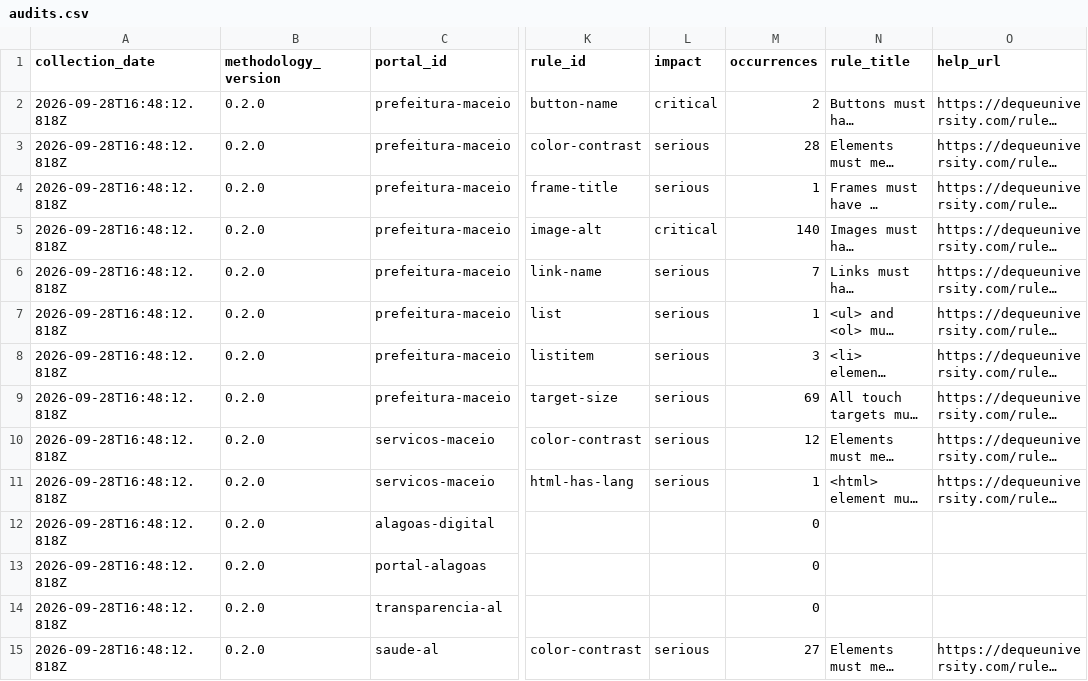
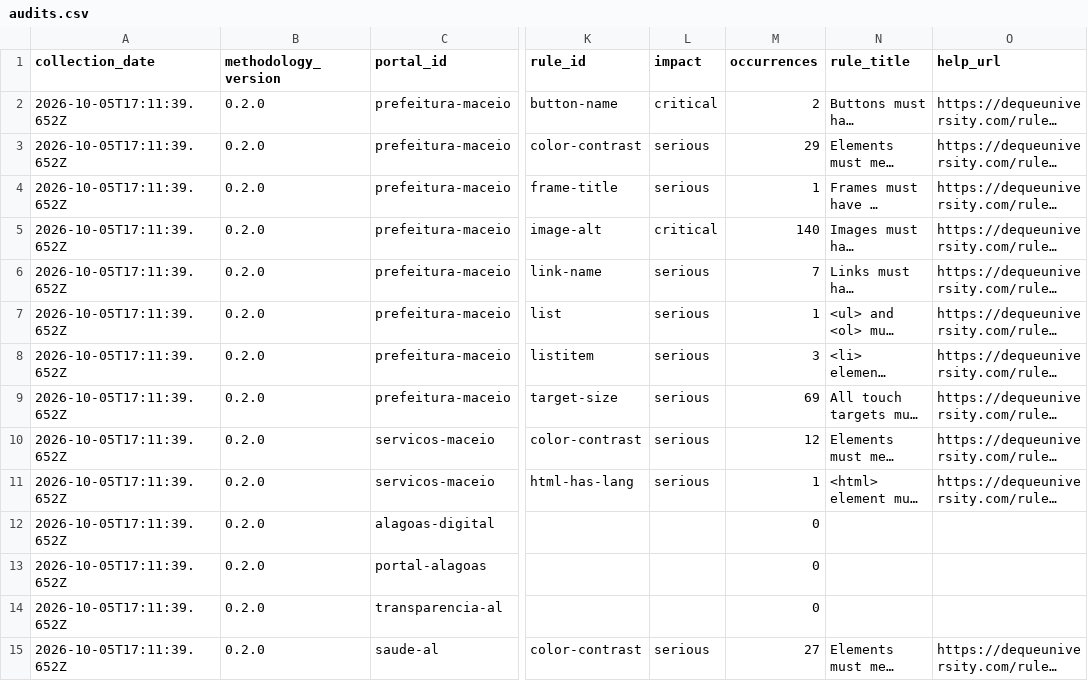
Before and after one commit to millersantosbr/AcessaBR, a CSV file: site/data/audits.csv, drawn as a sheet; only a part is shown, gaps mark what is left out; long unchanged cells end in …; the diff covers the shown part only; the diff names each change by its address in the sheet, - before the commit and + after, or states it on an @@ line.

```diff
--- a/site/data/audits.csv
+++ b/site/data/audits.csv
-A2:A15 (collection_date): 2026-09-28T16:48:12.818Z
+A2:A15 (collection_date): 2026-10-05T17:11:39.652Z
-M3 (occurrences): 28
+M3 (occurrences): 29
```
Also changed, not shown: 1 removed row and 18 edited cells elsewhere in this file, 2 other files.
